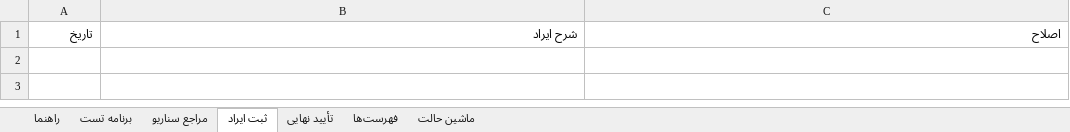
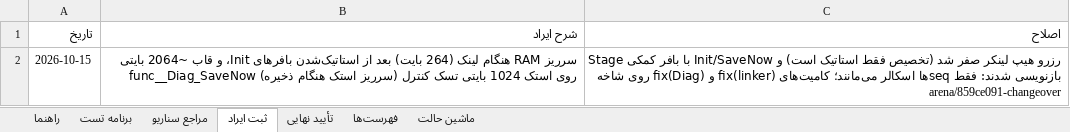
Before and after one commit to sargoliwork101-ui/ChangeOver, an Excel workbook: Firmware/Modules/Diag/Diag_Validation.xlsx, sheet ثبت ایراد, drawn as a sheet; values as stored, in another font and other column widths than the file's, no borders; the diff names each change by its address in the sheet, - before the commit and + after, or states it on an @@ line.

Commit message:
fix(Diag): judge flash pages in the Stage scratch, not on the stack
func__Diag_SaveNow kept three diag_record_t locals (~2064 B frame) while
running on the 1024 B control-task stack via func__Diag_Tick - a stack
overflow at the first debounced save, the same failure class b80c572
fixed for Init. func__Diag_Init also held two static records (~1.4 KB
of .bss) for a single boot-time read.

Both functions now judge page A and page B one at a time in the existing
DIAG_RECORD_T__G__Stage scratch (previously written once in Init and
never read) and keep only the sequence numbers as scalars. Every
comparison is unchanged: plain greater-than for the next sequence,
wrap-safe int16 difference for the page choice in SaveNow, newest-valid
wins in Init, compiled defaults when neither page validates.

Host proof (tools/measure_ram.py): control task worst-case stack
2264/1024 B (221%) -> 384/1024 B (37.5%), free RAM up to 1544 B.
Both project gates pass. Board re-test row added to Diag_Validation.xlsx.

Co-authored-by: arena-agent <297053741+arena-agent@users.noreply.github.com>

```diff
--- a/Firmware/Modules/Diag/Diag_Validation.xlsx (sheet ثبت ایراد)
+++ b/Firmware/Modules/Diag/Diag_Validation.xlsx (sheet ثبت ایراد)
+row 2: 2026-10-15 | سرریز RAM هنگام لینک (264 بایت) بعد از استاتیک‌شدن بافرهای Init، و قاب ~2064 بایتی func__Diag_SaveNow روی استک 1024 بایتی تسک کنترل (سرریز استک هنگام ذخیره) | رزرو هیپ لینکر صفر شد (تخصیص فقط استاتیک است) و Init/SaveNow با بافر کمکی Stage بازنویسی شدند: فقط seqها اسکالر می‌مانند؛ کامیت‌های fix(linker) و fix(Diag) روی شاخه arena/859ce091-changeover
```
Also changed, not shown: sheet برنامه تست, 2 other files.
